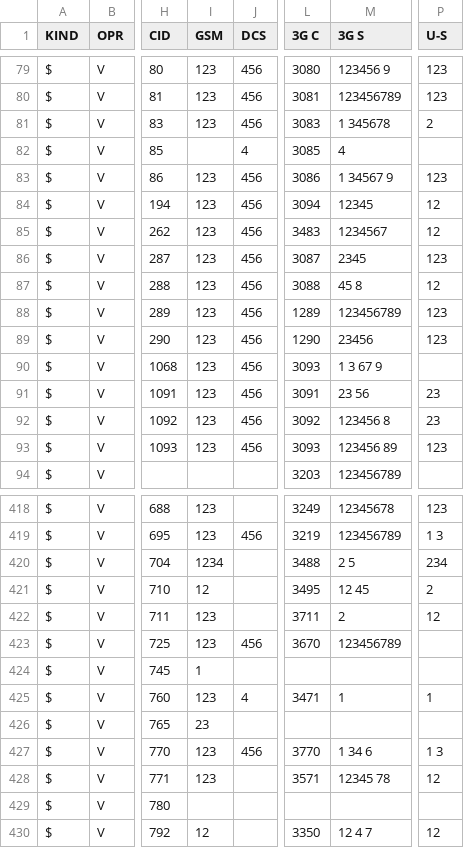
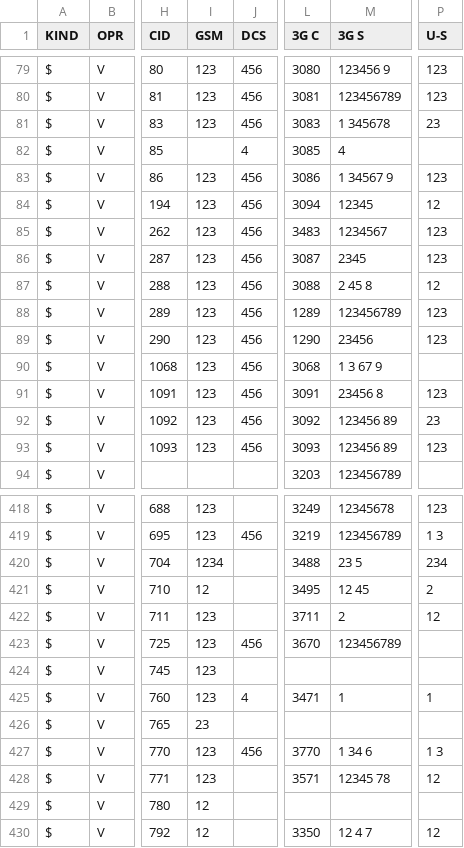
Before and after one commit to BelCellTracker/csv, a CSV file: Velcom/Brest.csv, drawn as a sheet; only a part is shown, gaps mark what is left out; the diff covers the shown part only; the diff names each change by its address in the sheet, - before the commit and + after, or states it on an @@ line.

Commit message:
4 files | M  BeCloud/Brest.csv, M  BeCloud/Mogilev.csv, M  Velcom/Brest.csv, M  Velcom/Mogilev.csv

```diff
--- a/Velcom/Brest.csv
+++ b/Velcom/Brest.csv
-P81 (U-S): 2
+P81 (U-S): 23
-P85 (U-S): 12
+P85 (U-S): 123
-M87 (3G S): 45 8
+M87 (3G S): 2 45 8
-L90 (3G C): 3093
+L90 (3G C): 3068
-M91 (3G S): 23 56
+M91 (3G S): 23456 8
-P91 (U-S): 23
+P91 (U-S): 123
-M92 (3G S): 123456 8
+M92 (3G S): 123456 89
-M420 (3G S): 2 5
+M420 (3G S): 23 5
-I424 (GSM): 1
+I424 (GSM): 123
-I429 (GSM): (empty)
+I429 (GSM): 12
```
Also changed, not shown: 5 edited cells elsewhere in this file, BeCloud/Brest.csv, BeCloud/Mogilev.csv, 1 other file.
